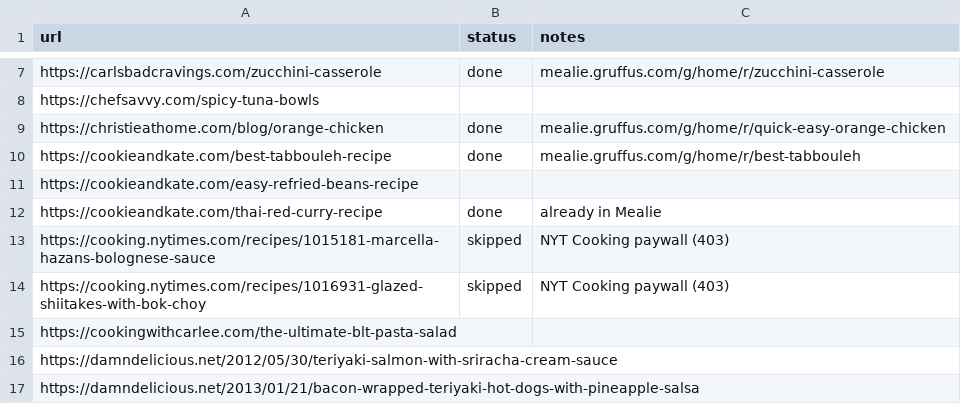
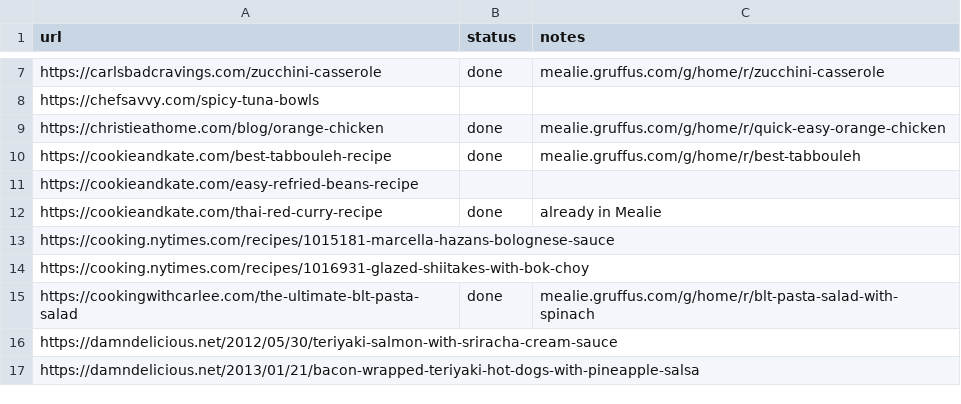
Before and after one commit to Gruffuss/MealieList, a CSV file: recipes.csv, drawn as a sheet; only a part is shown, gaps mark what is left out.

Commit message:
Add BLT Pasta Salad

```diff
--- a/recipes.csv
+++ b/recipes.csv
@@ -12,5 +12,5 @@ https://cookieandkate.com/easy-refried-beans-recipe,,
 https://cookieandkate.com/thai-red-curry-recipe,done,already in Mealie
-https://cooking.nytimes.com/recipes/1015181-marcella-hazans-bolognese-sauce,skipped,NYT Cooking paywall (403)
-https://cooking.nytimes.com/recipes/1016931-glazed-shiitakes-with-bok-choy,skipped,NYT Cooking paywall (403)
-https://cookingwithcarlee.com/the-ultimate-blt-pasta-salad,,
+https://cooking.nytimes.com/recipes/1015181-marcella-hazans-bolognese-sauce,,
+https://cooking.nytimes.com/recipes/1016931-glazed-shiitakes-with-bok-choy,,
+https://cookingwithcarlee.com/the-ultimate-blt-pasta-salad,done,mealie.gruffus.com/g/home/r/blt-pasta-salad-with-spinach
 https://damndelicious.net/2012/05/30/teriyaki-salmon-with-sriracha-cream-sauce,,
```
